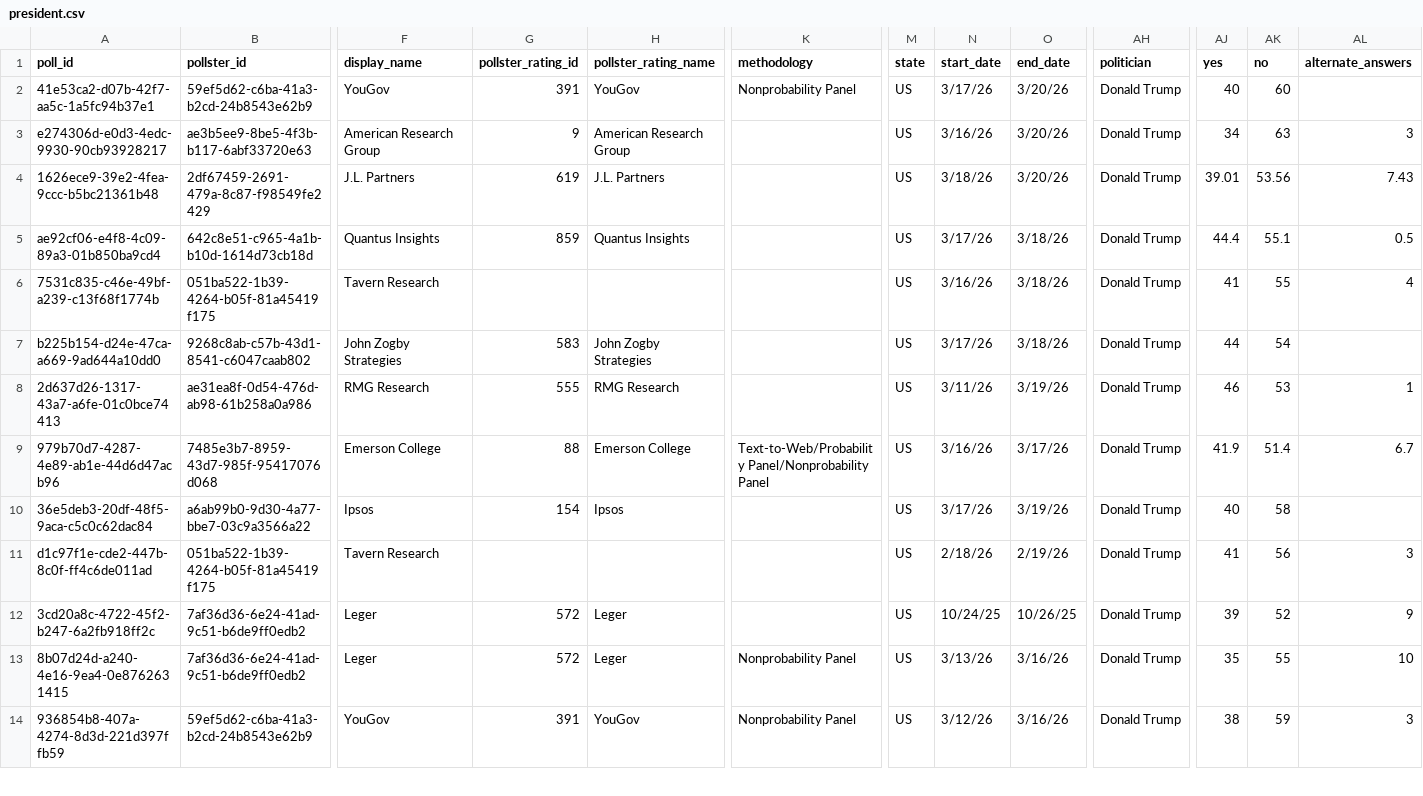
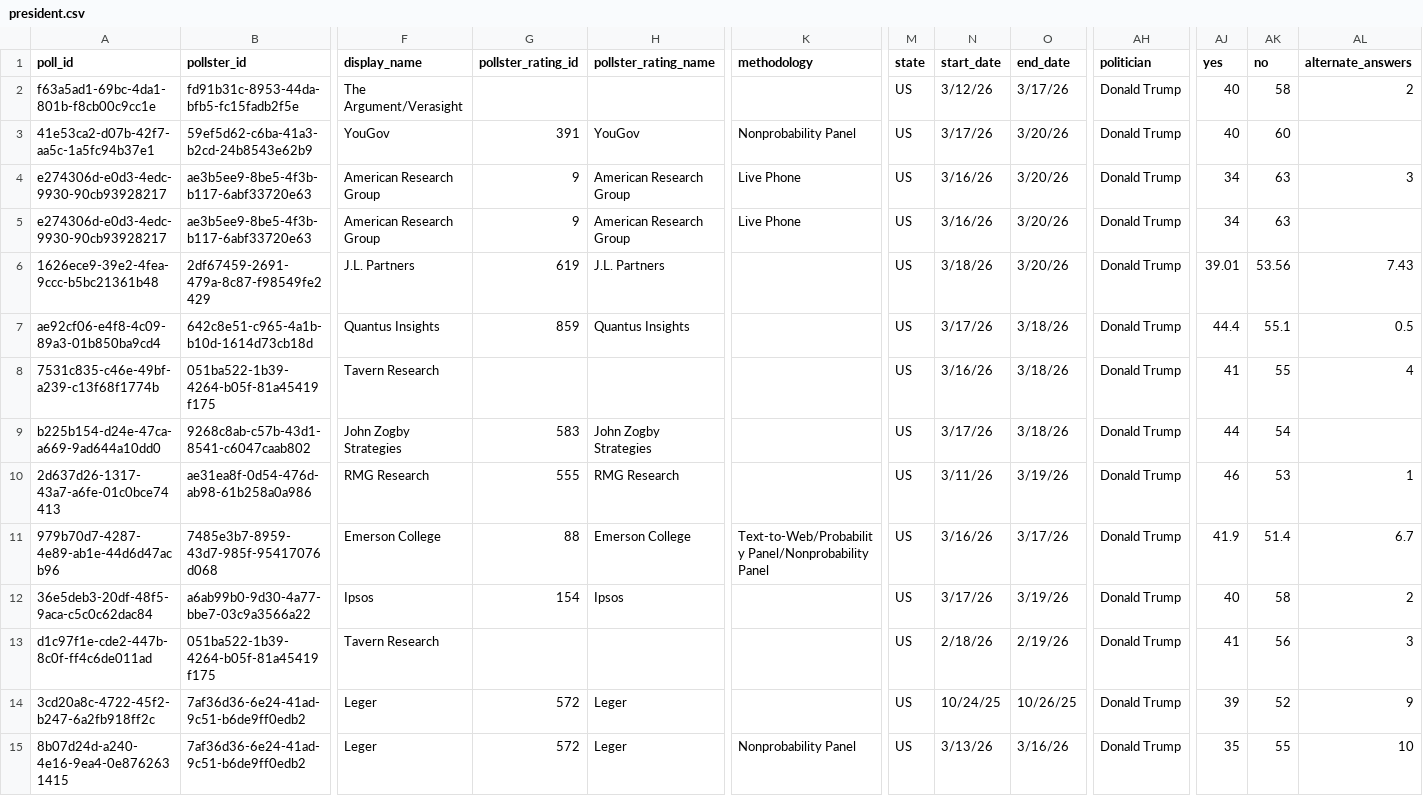
Before and after one commit to davidmold/spockpoll, a CSV file: president.csv, drawn as a sheet; only a part is shown, gaps mark what is left out; the shorter side is filled out with more unchanged rows; addresses are those after the commit; rows hold the shown columns only; the diff names each change by its address in the sheet, - before the commit and + after, or states it on an @@ line.

```diff
--- a/president.csv
+++ b/president.csv
+row 2: f63a5ad1-69bc-4da1-801b-f8cb00c9cc1e | fd91b31c-8953-44da-bfb5-fc15fadb2f5e | The Argument/Verasight |  |  |  | US | 3/12/26 | 3/17/26 | Donald Trump | 40 | 58 | 2
-K4 (methodology): (empty)
+K4 (methodology): Live Phone
+row 5: e274306d-e0d3-4edc-9930-90cb93928217 | ae3b5ee9-8be5-4f3b-b117-6abf33720e63 | American Research Group | 9 | American Research Group | Live Phone | US | 3/16/26 | 3/20/26 | Donald Trump | 34 | 63
-AL12 (alternate_answers): (empty)
+AL12 (alternate_answers): 2
```
